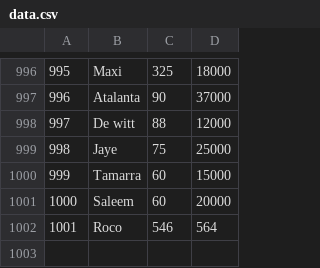
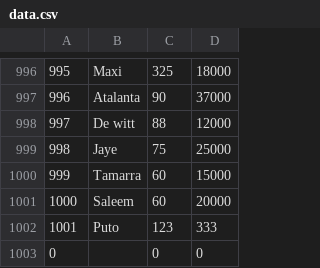
Before and after one commit to Misael7/Repo-UTN-Prog-I-2019, a CSV file: tp3_linux/data.csv, drawn as a sheet; only a part is shown, gaps mark what is left out; removed rows and columns are numbered as before the commit, all else as after; the diff names each change by its address in the sheet, - before the commit and + after, or states it on an @@ line.

```diff
--- a/tp3_linux/data.csv
+++ b/tp3_linux/data.csv
-row 1002: 1001 | Roco | 546 | 564
+row 1002: 1001 | Puto | 123 | 333
+row 1003: 0 |  | 0 | 0
```
Also changed, not shown: 14 other files.
